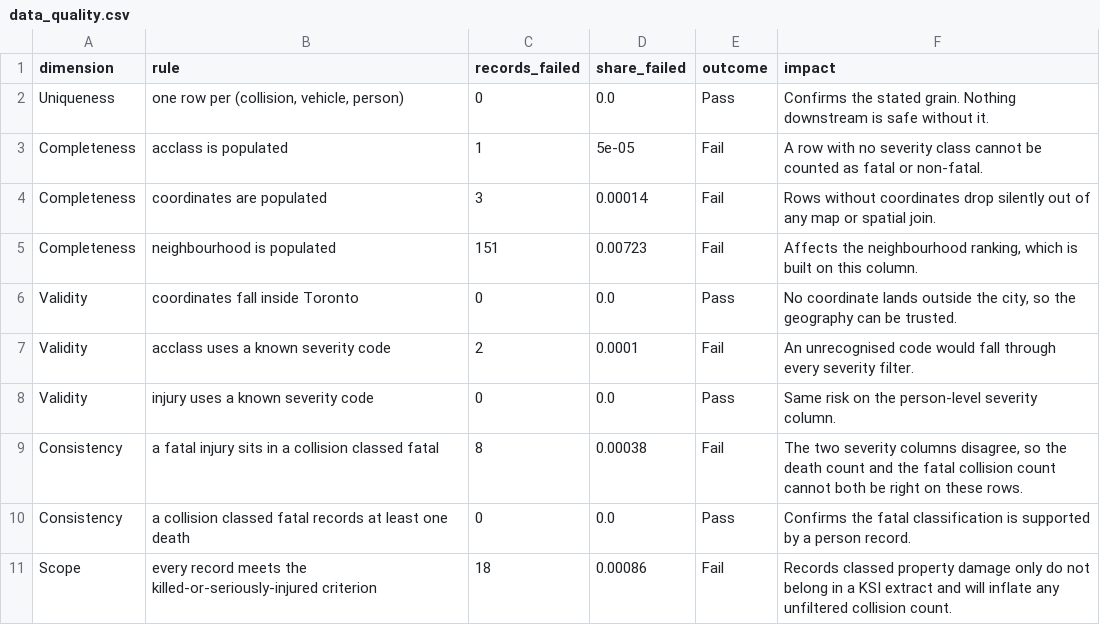
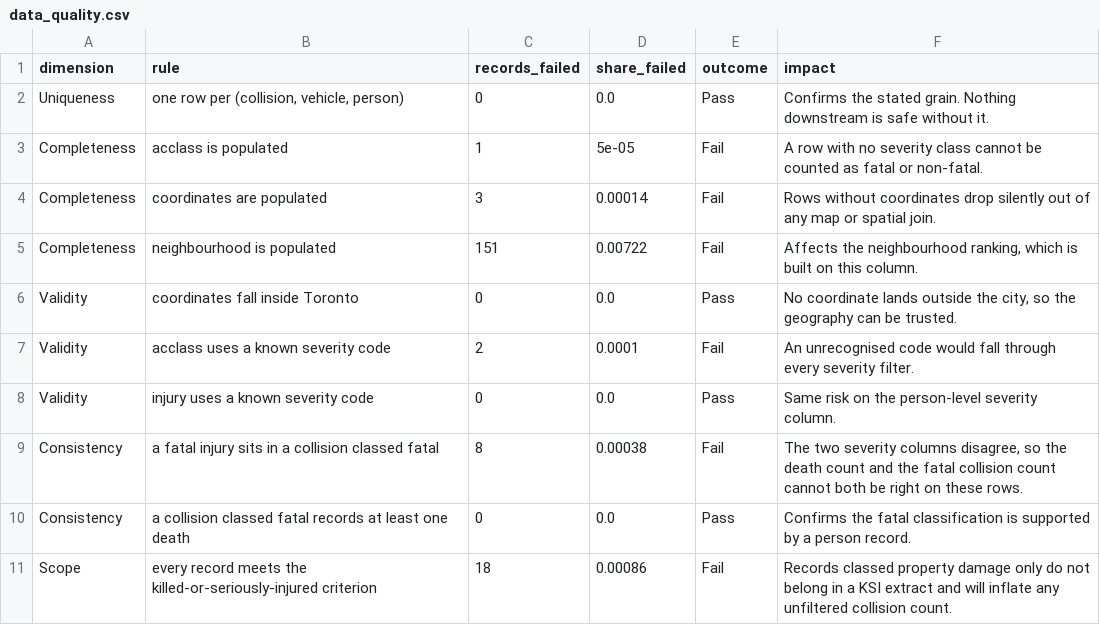
Before and after one commit to NiliRahmani/toronto-ksi-collisions, a CSV file: results/data_quality.csv, drawn as a sheet.

```diff
--- a/results/data_quality.csv
+++ b/results/data_quality.csv
@@ -4,3 +4,3 @@ Completeness,acclass is populated,1,5e-05,Fail,A row with no severity class cann
 Completeness,coordinates are populated,3,0.00014,Fail,Rows without coordinates drop silently out of any map or spatial join.
-Completeness,neighbourhood is populated,151,0.00723,Fail,"Affects the neighbourhood ranking, which is built on this column."
+Completeness,neighbourhood is populated,151,0.00722,Fail,"Affects the neighbourhood ranking, which is built on this column."
 Validity,coordinates fall inside Toronto,0,0.0,Pass,"No coordinate lands outside the city, so the geography can be trusted."
```
Also changed, not shown: results/circumstance_flags.csv, results/column_grain.csv, 13 other files.
